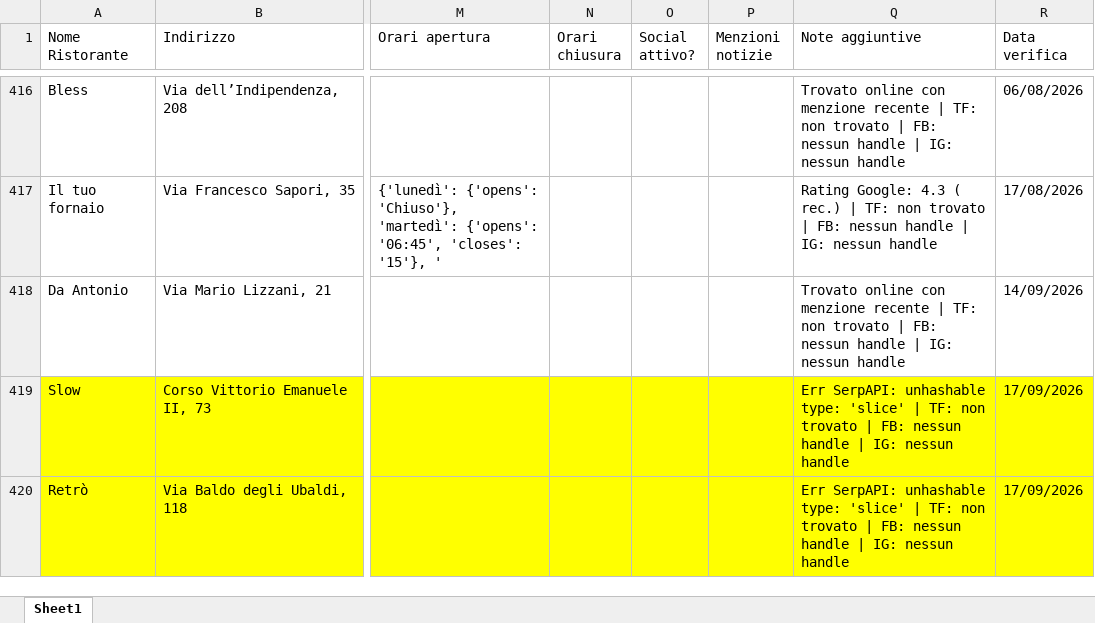
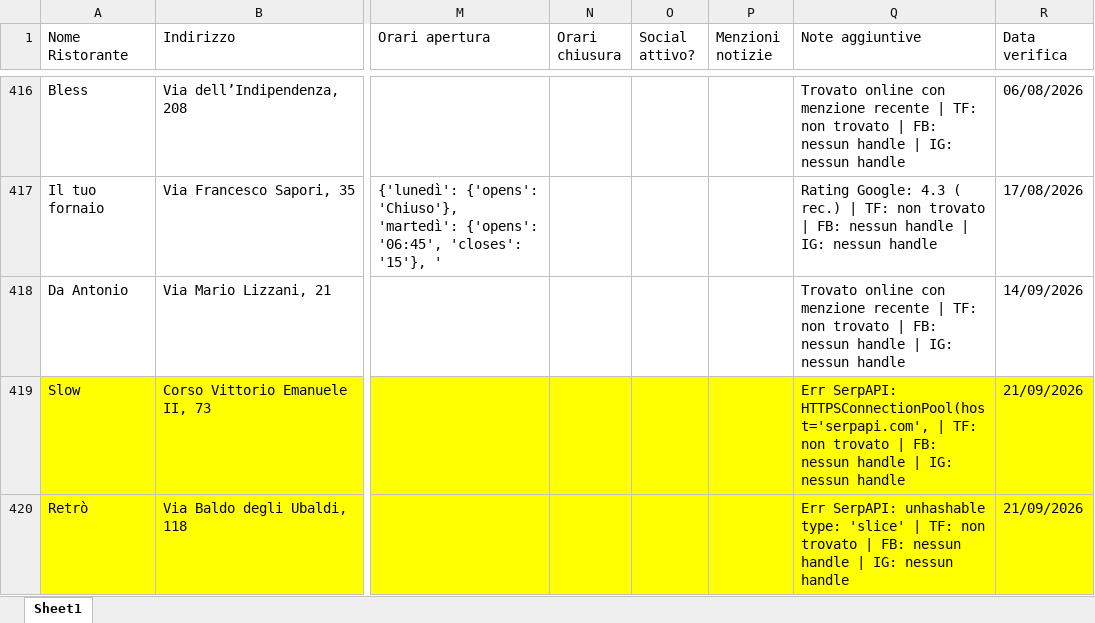
Before and after one commit to pecoraneraeditore/mappa-ristoranti, an Excel workbook: Verifica_Roma_2027.xlsx, sheet Sheet1, drawn as a sheet; only a part is shown, gaps mark what is left out; values as stored, in another font and other column widths than the file's, no borders; the diff names each change by its address in the sheet, - before the commit and + after, or states it on an @@ line.

Commit message:
Verifica 21/09/2026

```diff
--- a/Verifica_Roma_2027.xlsx (sheet Sheet1)
+++ b/Verifica_Roma_2027.xlsx (sheet Sheet1)
-Q419 (Note aggiuntive): Err SerpAPI: unhashable type: 'slice' | TF:…
+Q419 (Note aggiuntive): Err SerpAPI: HTTPSConnectionPool(host='serpapi.com', | TF:…
-R419:R420 (Data verifica): 17/09/2026
+R419:R420 (Data verifica): 21/09/2026
```
Also changed, not shown: Verifica_Milano_2027.xlsx, Verifica_Torino_2027.xlsx.
